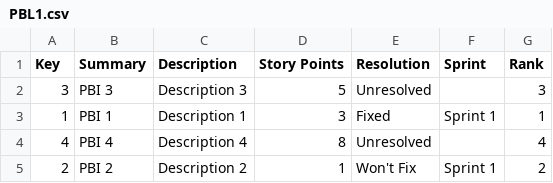
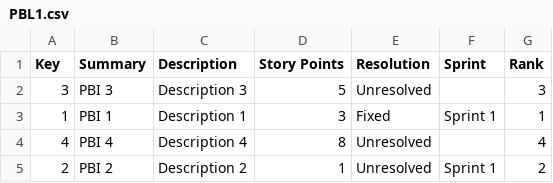
Before and after one commit to FrankBeeh/ProductBacklogTimeline, a CSV file: ProductBacklog/PBL1.csv, drawn as a sheet.

```diff
--- a/ProductBacklog/PBL1.csv
+++ b/ProductBacklog/PBL1.csv
@@ -4,2 +4,2 @@ Key;Summary;Description;Story Points;Resolution;Sprint;Rank
 4;PBI 4;Description 4;8;Unresolved;;4
-2;PBI 2;Description 2;1;Won't Fix;Sprint 1;2
+2;PBI 2;Description 2;1;Unresolved;Sprint 1;2
```
Also changed, not shown: 6 other files.
